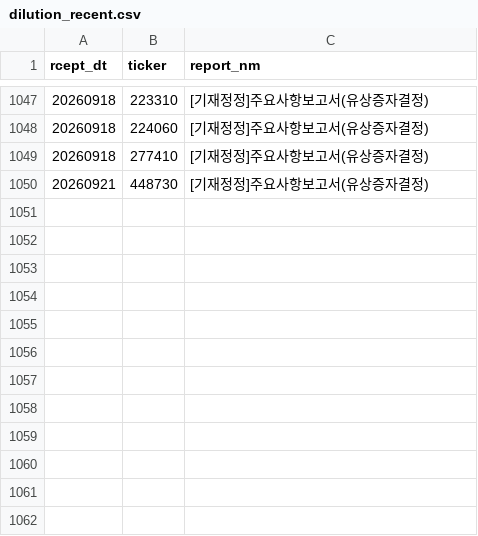
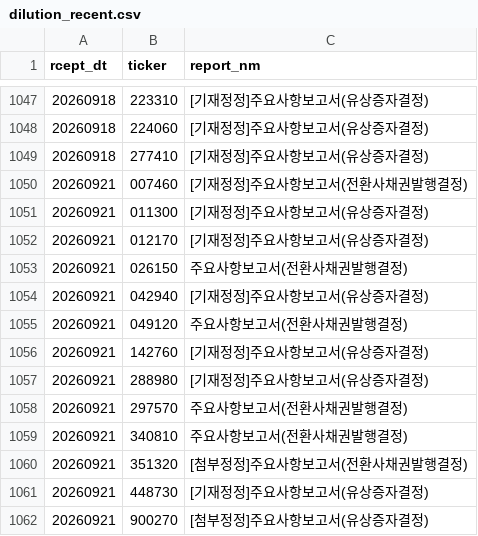
Before and after one commit to bamhobak/kospi-volume, a CSV file: data/dilution_recent.csv, drawn as a sheet; only a part is shown, gaps mark what is left out.

```diff
--- a/data/dilution_recent.csv
+++ b/data/dilution_recent.csv
@@ -1049,2 +1049,14 @@ rcept_dt,ticker,report_nm
 20260918,277410,[기재정정]주요사항보고서(유상증자결정)
+20260921,007460,[기재정정]주요사항보고서(전환사채권발행결정)
+20260921,011300,[기재정정]주요사항보고서(유상증자결정)
+20260921,012170,[기재정정]주요사항보고서(유상증자결정)
+20260921,026150,주요사항보고서(전환사채권발행결정)
+20260921,042940,[기재정정]주요사항보고서(유상증자결정)
+20260921,049120,주요사항보고서(전환사채권발행결정)
+20260921,142760,[기재정정]주요사항보고서(유상증자결정)
+20260921,288980,[기재정정]주요사항보고서(유상증자결정)
+20260921,297570,주요사항보고서(전환사채권발행결정)
+20260921,340810,주요사항보고서(전환사채권발행결정)
+20260921,351320,[첨부정정]주요사항보고서(전환사채권발행결정)
 20260921,448730,[기재정정]주요사항보고서(유상증자결정)
+20260921,900270,[첨부정정]주요사항보고서(유상증자결정)
```
Also changed, not shown: data/credit_recent.csv, data/insider_recent.csv, 2 other files.
